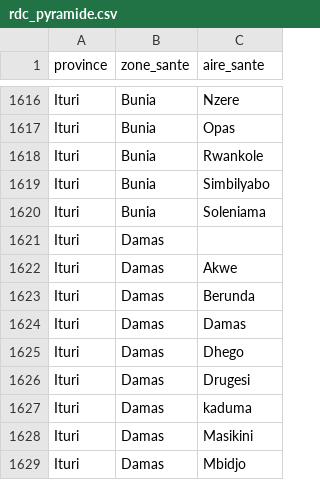
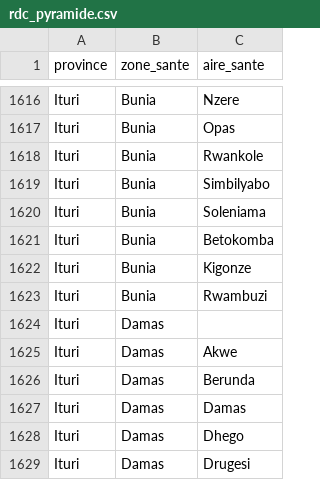
Before and after one commit to Onesime243/mapping-epi, a CSV file: config/rdc_pyramide.csv, drawn as a sheet; only a part is shown, gaps mark what is left out; the shorter side is filled out with more unchanged rows.

```diff
--- a/config/rdc_pyramide.csv
+++ b/config/rdc_pyramide.csv
@@ -1620,2 +1620,5 @@ Ituri;Bunia;Simbilyabo
 Ituri;Bunia;Soleniama
+Ituri;Bunia;Betokomba
+Ituri;Bunia;Kigonze
+Ituri;Bunia;Rwambuzi
 Ituri;Damas;
```
Also changed, not shown: 30 other files.
